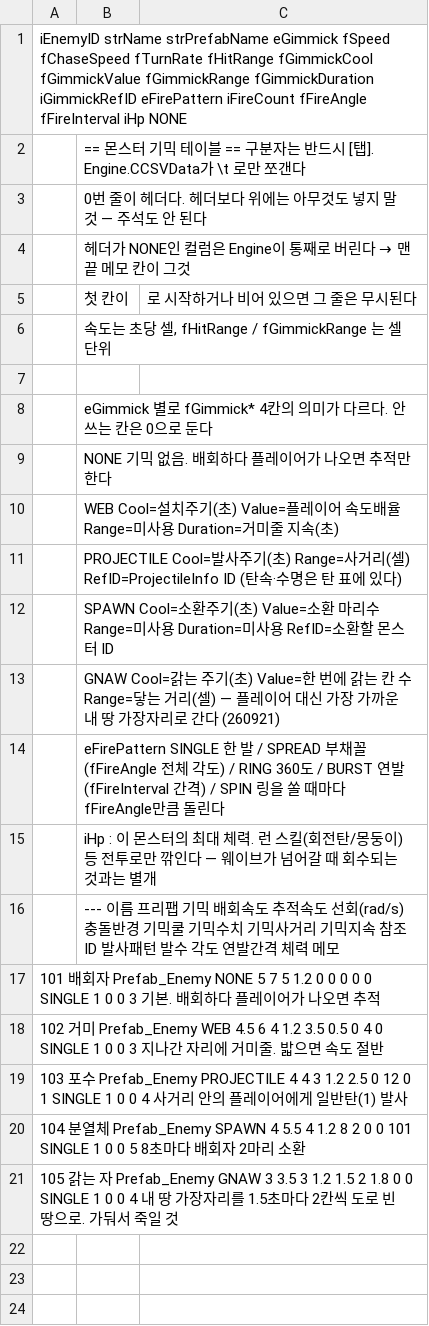
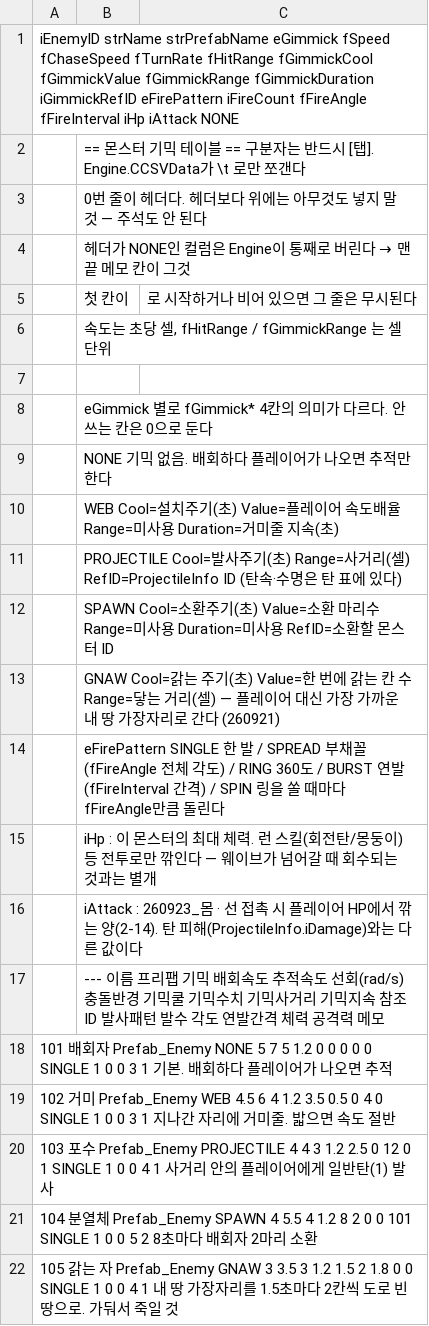
Before and after one commit to LimBellHoon/Project_LandGrab, a CSV file: Assets/Data/EnemyInfo.csv, drawn as a sheet.

```diff
--- a/Assets/Data/EnemyInfo.csv
+++ b/Assets/Data/EnemyInfo.csv
@@ -1,2 +1,2 @@
-iEnemyID	strName	strPrefabName	eGimmick	fSpeed	fChaseSpeed	fTurnRate	fHitRange	fGimmickCool	fGimmickValue	fGimmickRange	fGimmickDuration	iGimmickRefID	eFirePattern	iFireCount	fFireAngle	fFireInterval	iHp	NONE
+iEnemyID	strName	strPrefabName	eGimmick	fSpeed	fChaseSpeed	fTurnRate	fHitRange	fGimmickCool	fGimmickValue	fGimmickRange	fGimmickDuration	iGimmickRefID	eFirePattern	iFireCount	fFireAngle	fFireInterval	iHp	iAttack	NONE
 ;== 몬스터 기믹 테이블 ==	구분자는 반드시 [탭]. Engine.CCSVData가 \t 로만 쪼갠다
@@ -15,7 +15,8 @@
 ;iHp : 이 몬스터의 최대 체력. 런 스킬(회전탄/몽둥이) 등 전투로만 깎인다 — 웨이브가 넘어갈 때 회수되는 것과는 별개
-;---	이름	프리팹	기믹	배회속도	추적속도	선회(rad/s)	충돌반경	기믹쿨	기믹수치	기믹사거리	기믹지속	참조ID	발사패턴	발수	각도	연발간격	체력	메모
-101	배회자	Prefab_Enemy	NONE	5	7	5	1.2	0	0	0	0	0	SINGLE	1	0	0	3	기본. 배회하다 플레이어가 나오면 추적
-102	거미	Prefab_Enemy	WEB	4.5	6	4	1.2	3.5	0.5	0	4	0	SINGLE	1	0	0	3	지나간 자리에 거미줄. 밟으면 속도 절반
-103	포수	Prefab_Enemy	PROJECTILE	4	4	3	1.2	2.5	0	12	0	1	SINGLE	1	0	0	4	사거리 안의 플레이어에게 일반탄(1) 발사
-104	분열체	Prefab_Enemy	SPAWN	4	5.5	4	1.2	8	2	0	0	101	SINGLE	1	0	0	5	8초마다 배회자 2마리 소환
-105	갉는 자	Prefab_Enemy	GNAW	3	3.5	3	1.2	1.5	2	1.8	0	0	SINGLE	1	0	0	4	내 땅 가장자리를 1.5초마다 2칸씩 도로 빈 땅으로. 가둬서 죽일 것
+;iAttack : 260923_몸 · 선 접촉 시 플레이어 HP에서 깎는 양(2-14). 탄 피해(ProjectileInfo.iDamage)와는 다른 값이다
+;---	이름	프리팹	기믹	배회속도	추적속도	선회(rad/s)	충돌반경	기믹쿨	기믹수치	기믹사거리	기믹지속	참조ID	발사패턴	발수	각도	연발간격	체력	공격력	메모
+101	배회자	Prefab_Enemy	NONE	5	7	5	1.2	0	0	0	0	0	SINGLE	1	0	0	3	1	기본. 배회하다 플레이어가 나오면 추적
+102	거미	Prefab_Enemy	WEB	4.5	6	4	1.2	3.5	0.5	0	4	0	SINGLE	1	0	0	3	1	지나간 자리에 거미줄. 밟으면 속도 절반
+103	포수	Prefab_Enemy	PROJECTILE	4	4	3	1.2	2.5	0	12	0	1	SINGLE	1	0	0	4	1	사거리 안의 플레이어에게 일반탄(1) 발사
+104	분열체	Prefab_Enemy	SPAWN	4	5.5	4	1.2	8	2	0	0	101	SINGLE	1	0	0	5	2	8초마다 배회자 2마리 소환
+105	갉는 자	Prefab_Enemy	GNAW	3	3.5	3	1.2	1.5	2	1.8	0	0	SINGLE	1	0	0	4	1	내 땅 가장자리를 1.5초마다 2칸씩 도로 빈 땅으로. 가둬서 죽일 것
```
Also changed, not shown: Assets/Data/MapInfo.csv, 14 other files.
